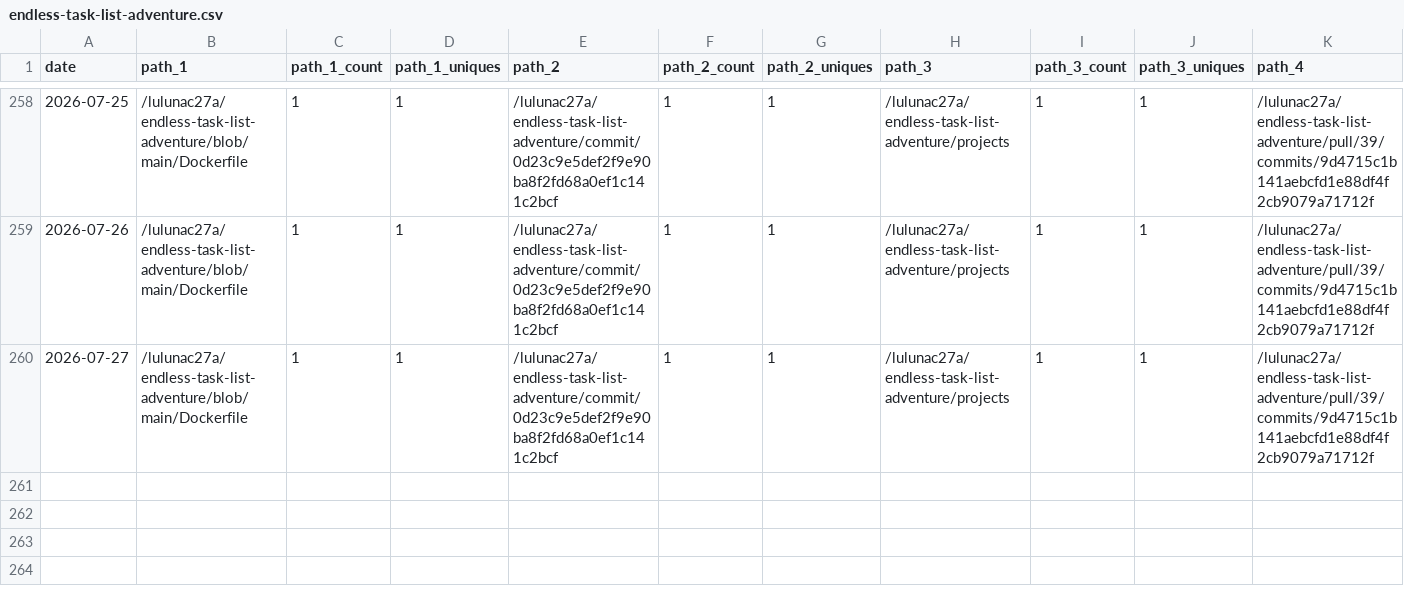
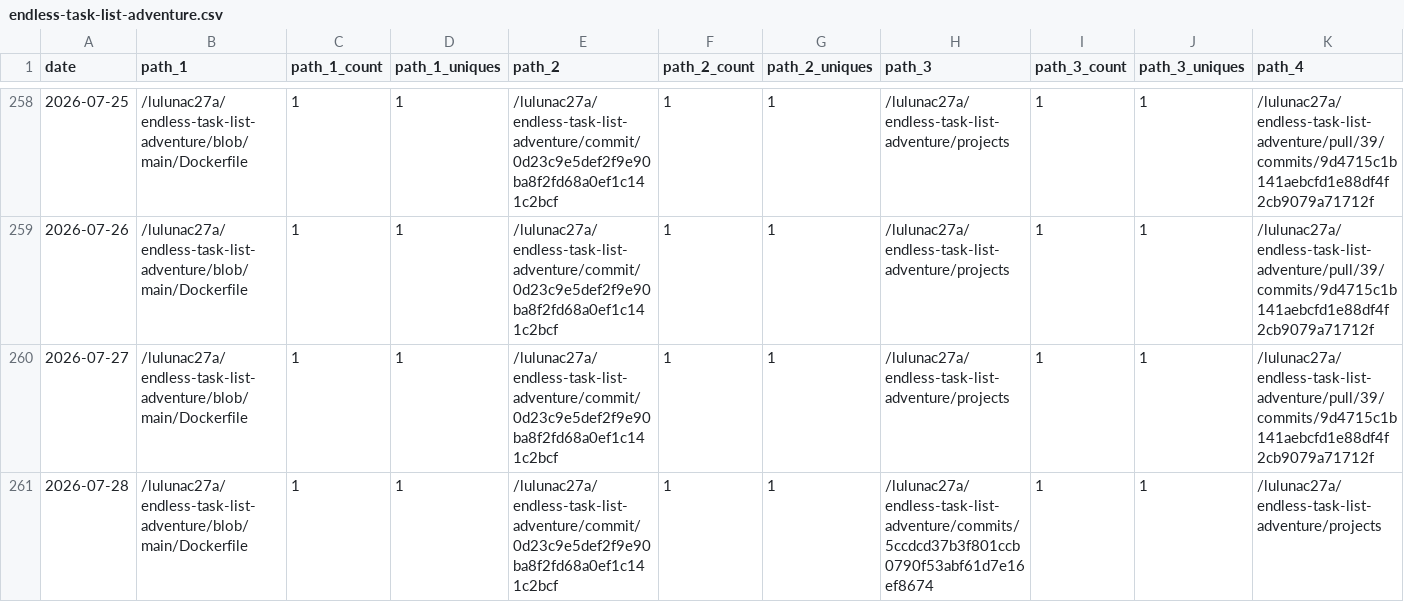
Before and after one commit to lulunac27a/github-repo-traffic-stats, a CSV file: data/github_paths/endless-task-list-adventure.csv, drawn as a sheet; only a part is shown, gaps mark what is left out; rows hold the shown columns only; the diff names each change by its address in the sheet, - before the commit and + after, or states it on an @@ line.

Commit message:
data update

```diff
--- a/data/github_paths/endless-task-list-adventure.csv
+++ b/data/github_paths/endless-task-list-adventure.csv
+row 261: 2026-07-28 | /lulunac27a/endless-task-list-adventure/blob/main/Dockerfile | 1 | 1 | /lulunac27a/endless-task-list-adventure/commit/0d23c9e5def2f9e90ba8f2fd68a0ef1c141c2bcf | 1 | 1 | /lulunac27a/endless-task-list-adventure/commits/5ccdcd37b3f801ccb0790f53abf61d7e16ef8674 | 1 | 1 | /lulunac27a/endless-task-list-adventure/projects
```
Also changed, not shown: data/github_paths/bingo-game-with-score.csv, data/github_paths/flask-endless-task-list-app.csv, 55 other files.
